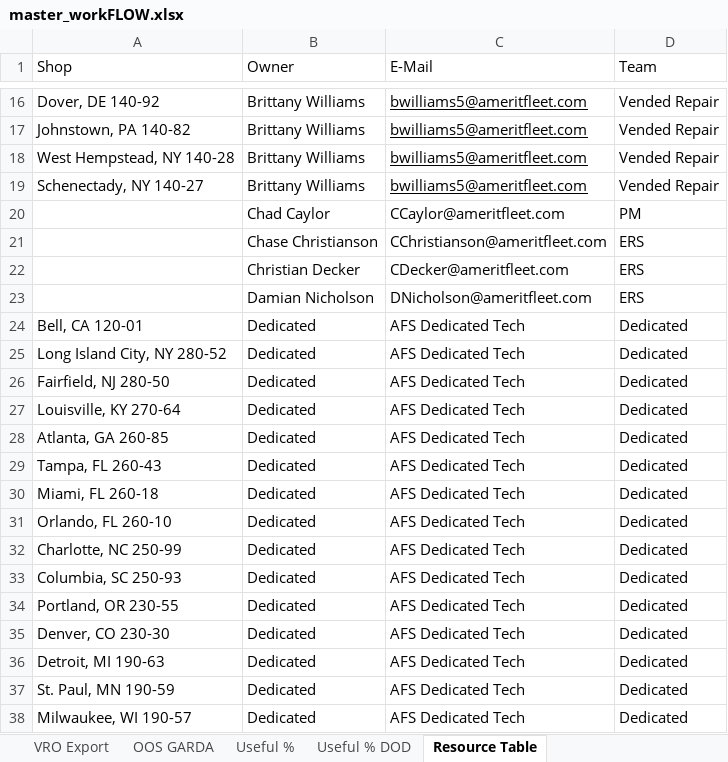
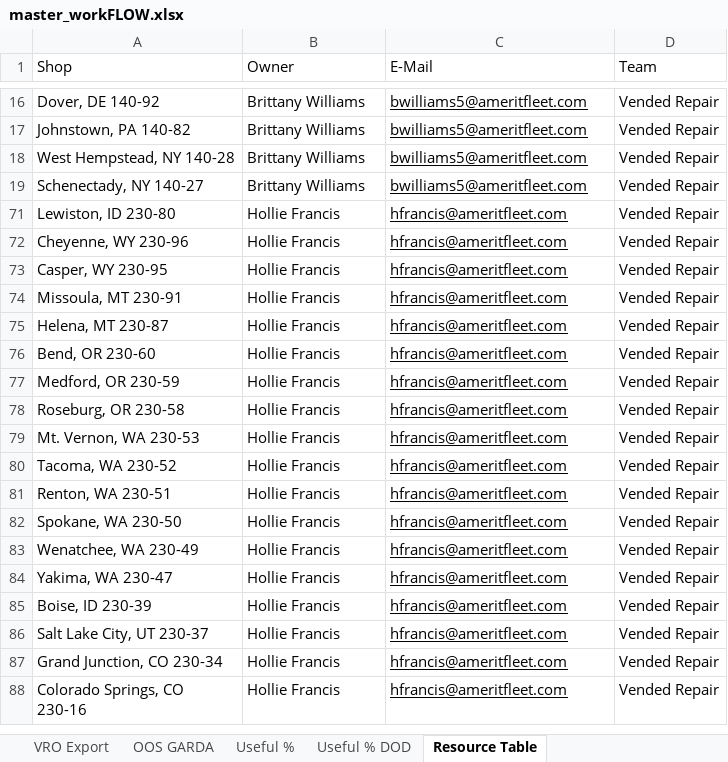
Before and after one commit to nmaysonet/workFLOW, an Excel workbook: master_workFLOW.xlsx, sheet Resource Table, drawn as a sheet; only a part is shown, gaps mark what is left out; the shorter side is filled out with more unchanged rows; values as stored, in another font and other column widths than the file's, no borders; conditional formats and table styles not drawn; the diff covers the shown part only; the diff names each change by its address in the sheet, - before the commit and + after, or states it on an @@ line.

```diff
--- a/master_workFLOW.xlsx (sheet Resource Table)
+++ b/master_workFLOW.xlsx (sheet Resource Table)
@@ row 20 hidden:  | Chad Caylor | CCaylor@ameritfleet.com | PM @@
@@ row 21 hidden:  | Chase Christianson | CChristianson@ameritfleet.com | ERS @@
@@ row 22 hidden:  | Christian Decker | CDecker@ameritfleet.com | ERS @@
@@ row 23 hidden:  | Damian Nicholson | DNicholson@ameritfleet.com | ERS @@
@@ row 24 hidden: Bell, CA 120-01 | Dedicated | AFS Dedicated Tech | Dedicated @@
@@ row 25 hidden: Long Island City, NY 280-52 | Dedicated | AFS Dedicated Tech | Dedicated @@
@@ row 26 hidden: Fairfield, NJ 280-50 | Dedicated | AFS Dedicated Tech | Dedicated @@
@@ row 27 hidden: Louisville, KY 270-64 | Dedicated | AFS Dedicated Tech | Dedicated @@
@@ row 28 hidden: Atlanta, GA 260-85 | Dedicated | AFS Dedicated Tech | Dedicated @@
@@ row 29 hidden: Tampa, FL 260-43 | Dedicated | AFS Dedicated Tech | Dedicated @@
@@ row 30 hidden: Miami, FL 260-18 | Dedicated | AFS Dedicated Tech | Dedicated @@
@@ row 31 hidden: Orlando, FL 260-10 | Dedicated | AFS Dedicated Tech | Dedicated @@
@@ row 32 hidden: Charlotte, NC 250-99 | Dedicated | AFS Dedicated Tech | Dedicated @@
@@ row 33 hidden: Columbia, SC 250-93 | Dedicated | AFS Dedicated Tech | Dedicated @@
@@ row 34 hidden: Portland, OR 230-55 | Dedicated | AFS Dedicated Tech | Dedicated @@
@@ row 35 hidden: Denver, CO 230-30 | Dedicated | AFS Dedicated Tech | Dedicated @@
@@ row 36 hidden: Detroit, MI 190-63 | Dedicated | AFS Dedicated Tech | Dedicated @@
@@ row 37 hidden: St. Paul, MN 190-59 | Dedicated | AFS Dedicated Tech | Dedicated @@
@@ row 38 hidden: Milwaukee, WI 190-57 | Dedicated | AFS Dedicated Tech | Dedicated @@
```
Also changed, not shown: 47 hidden or unhidden rows elsewhere in this sheet, sheet OOS GARDA, sheet VRO Export, sheet Useful %, hidden cells.
